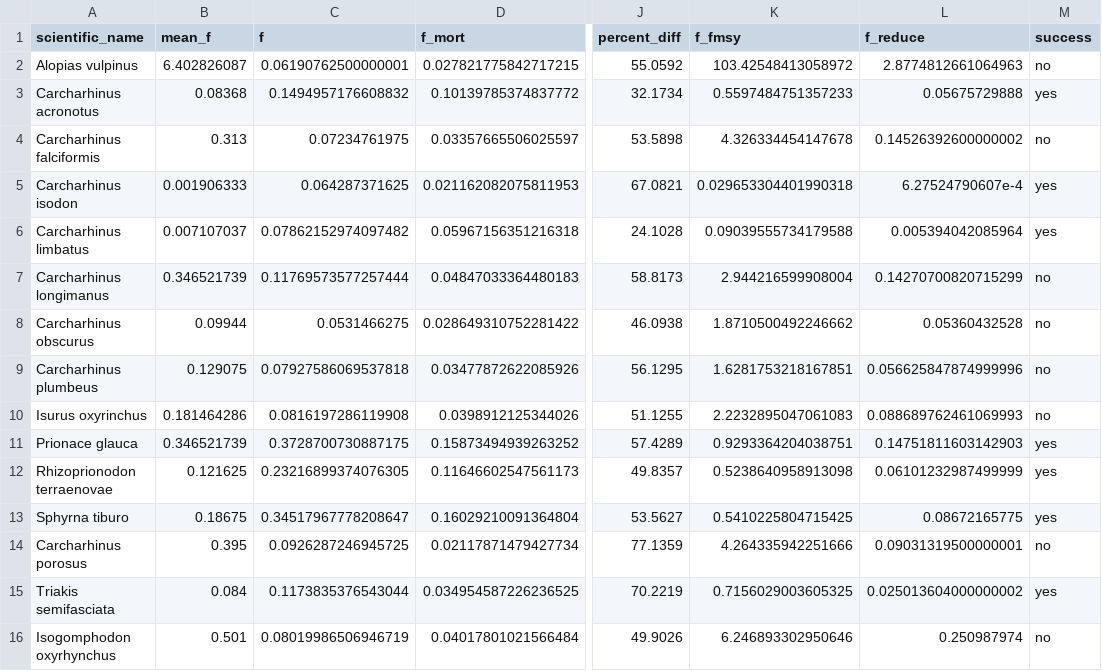
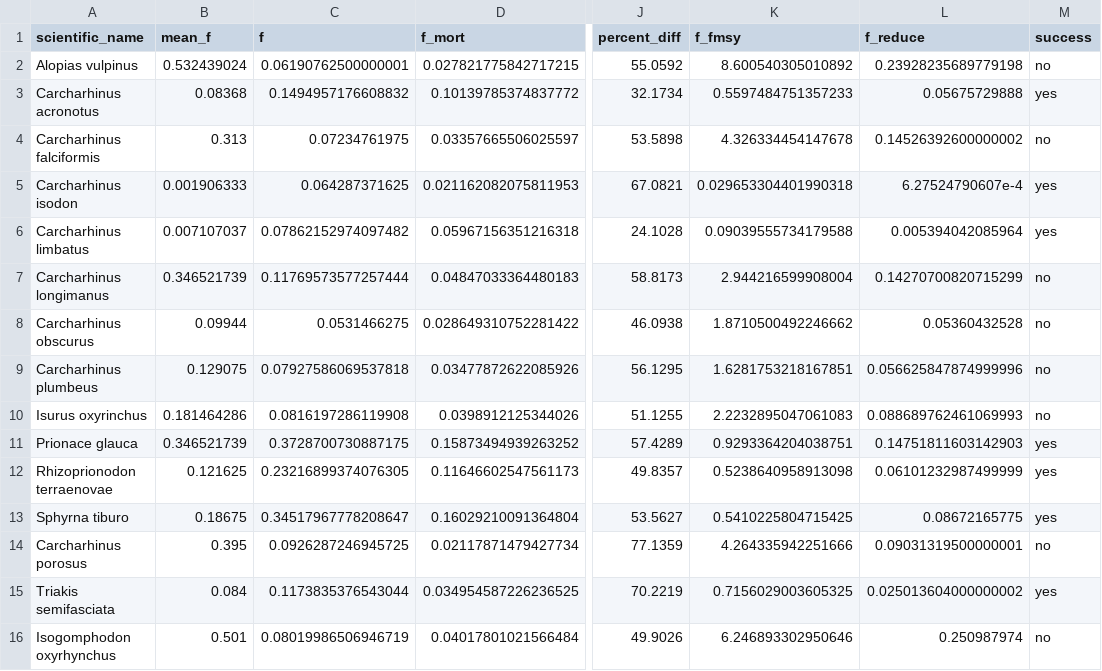
Before and after one commit to lmfeitos/elasmo-prm, a CSV file: data/f_reduce_f_msy_compare.csv, drawn as a sheet; only a part is shown, gaps mark what is left out; the diff names each change by its address in the sheet, - before the commit and + after, or states it on an @@ line.

```diff
--- a/data/f_reduce_f_msy_compare.csv
+++ b/data/f_reduce_f_msy_compare.csv
-B2 (mean_f): 6.402826087
+B2 (mean_f): 0.532439024
-K2 (f_fmsy): 103.42548413058972
+K2 (f_fmsy): 8.600540305010892
-L2 (f_reduce): 2.8774812661064963
+L2 (f_reduce): 0.23928235689779198
```
Also changed, not shown: 2 other files.
